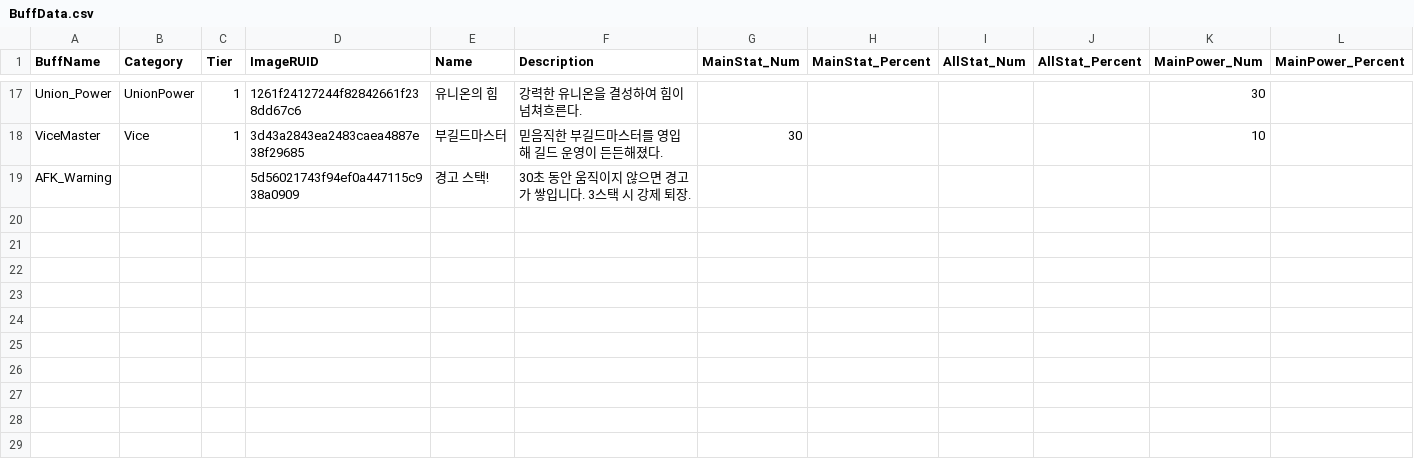
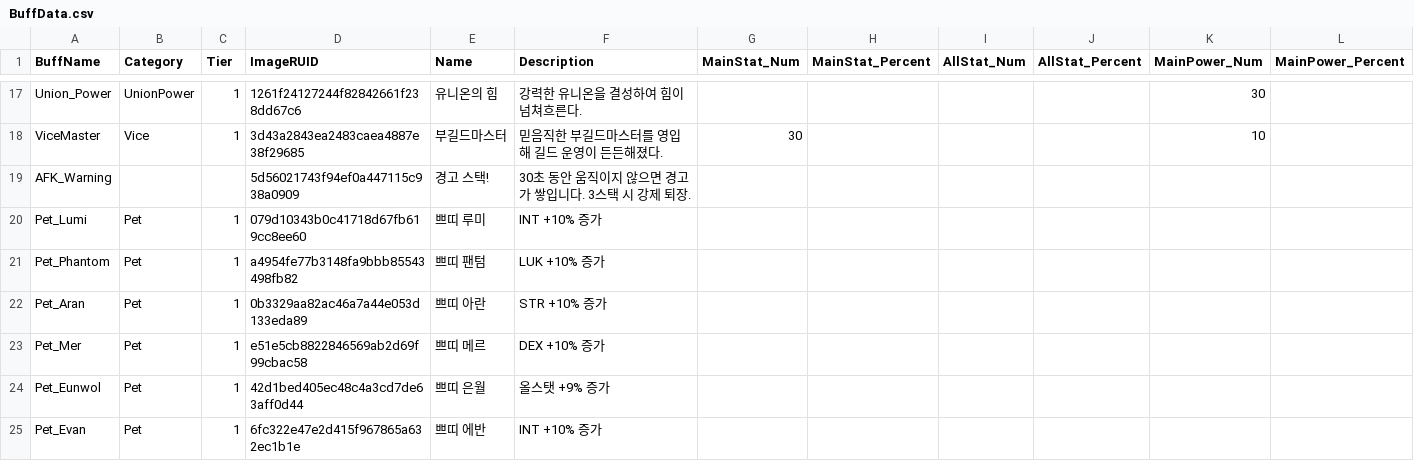
Before and after one commit to 2026-MapleStory-Hackathon-Life-Is-Game/-Life-Is-Maple-, a CSV file: RootDesk/MyDesk/Buff/BuffData.csv, drawn as a sheet; only a part is shown, gaps mark what is left out; rows hold the shown columns only; the diff names each change by its address in the sheet, - before the commit and + after, or states it on an @@ line.

```diff
--- a/RootDesk/MyDesk/Buff/BuffData.csv
+++ b/RootDesk/MyDesk/Buff/BuffData.csv
+row 20: Pet_Lumi | Pet | 1 | 079d10343b0c41718d67fb619cc8ee60 | 쁘띠 루미 | INT +10% 증가
+row 21: Pet_Phantom | Pet | 1 | a4954fe77b3148fa9bbb85543498fb82 | 쁘띠 팬텀 | LUK +10% 증가
+row 22: Pet_Aran | Pet | 1 | 0b3329aa82ac46a7a44e053d133eda89 | 쁘띠 아란 | STR +10% 증가
+row 23: Pet_Mer | Pet | 1 | e51e5cb8822846569ab2d69f99cbac58 | 쁘띠 메르 | DEX +10% 증가
+row 24: Pet_Eunwol | Pet | 1 | 42d1bed405ec48c4a3cd7de63aff0d44 | 쁘띠 은월 | 올스탯 +9% 증가
+row 25: Pet_Evan | Pet | 1 | 6fc322e47e2d415f967865a632ec1b1e | 쁘띠 에반 | INT +10% 증가
```
Also changed, not shown: 2 other files.
